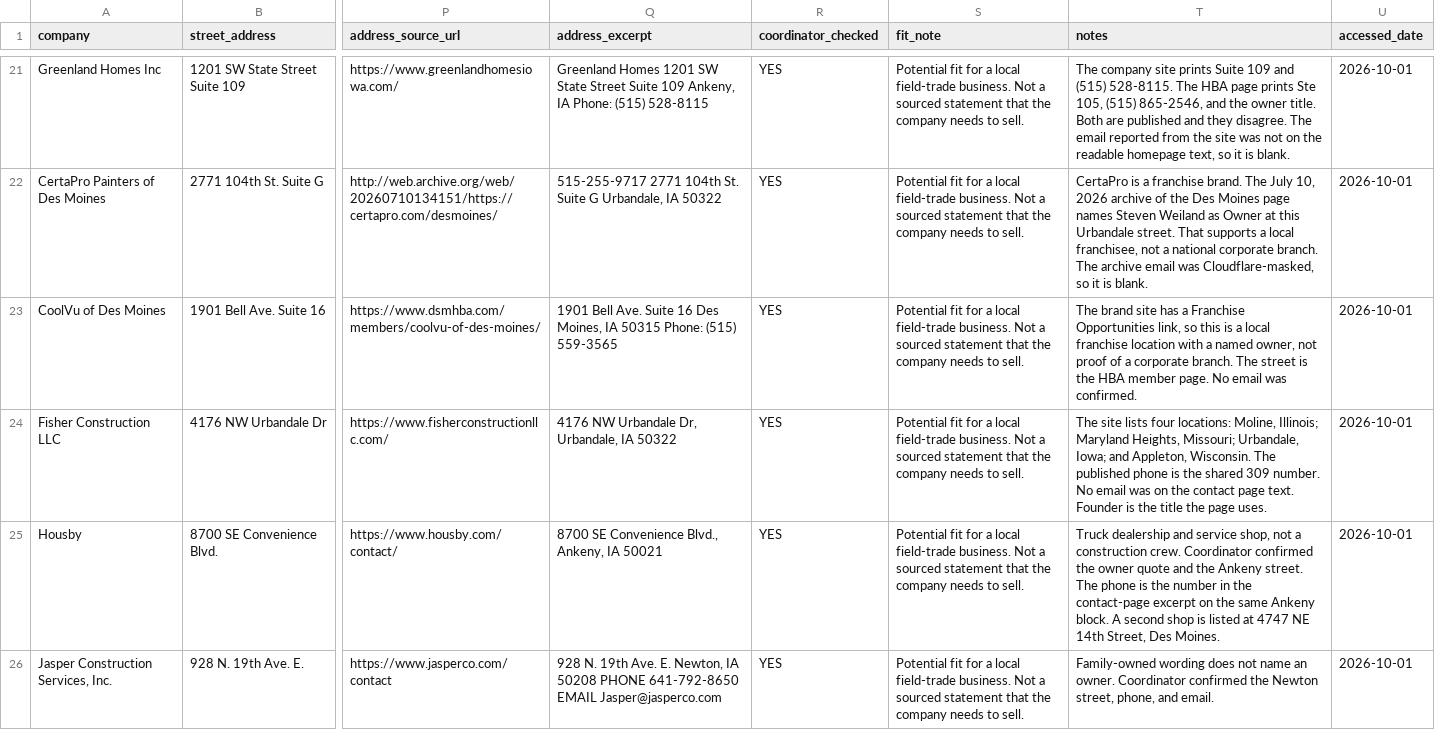
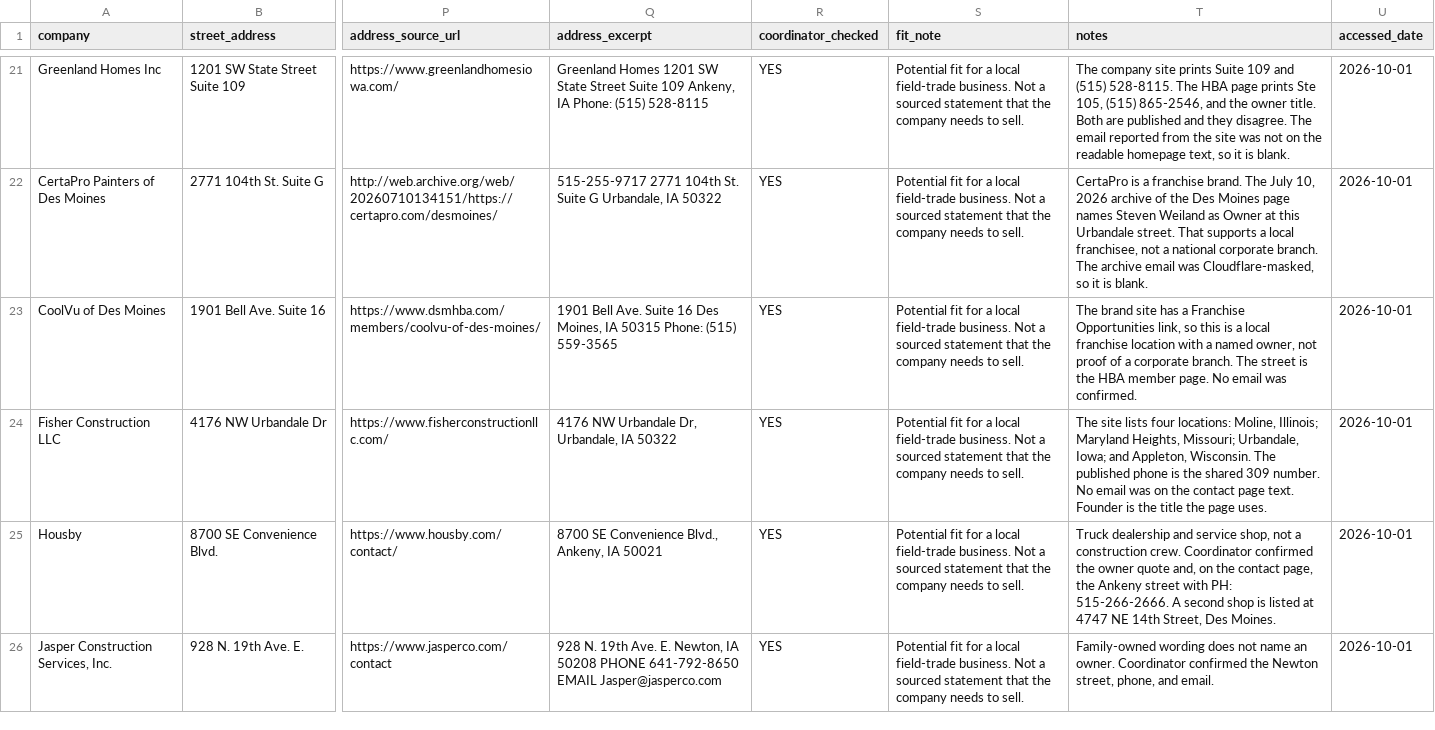
Before and after one commit to ScottGreenwald282/SoCal-Medical-Practices, a CSV file: exit_factor_500/checkpoints/priority_0025.csv, drawn as a sheet; only a part is shown, gaps mark what is left out; the diff names each change by its address in the sheet, - before the commit and + after, or states it on an @@ line.

```diff
--- a/exit_factor_500/checkpoints/priority_0025.csv
+++ b/exit_factor_500/checkpoints/priority_0025.csv
-T25 (notes): …owner quote and the Ankeny street. The phone is the number in the contact-page excerpt on the same Ankeny block. A second…
+T25 (notes): …owner quote and, on the contact page, the Ankeny street with PH: 515-266-2666. A second…
```
Also changed, not shown: 4 other files.
